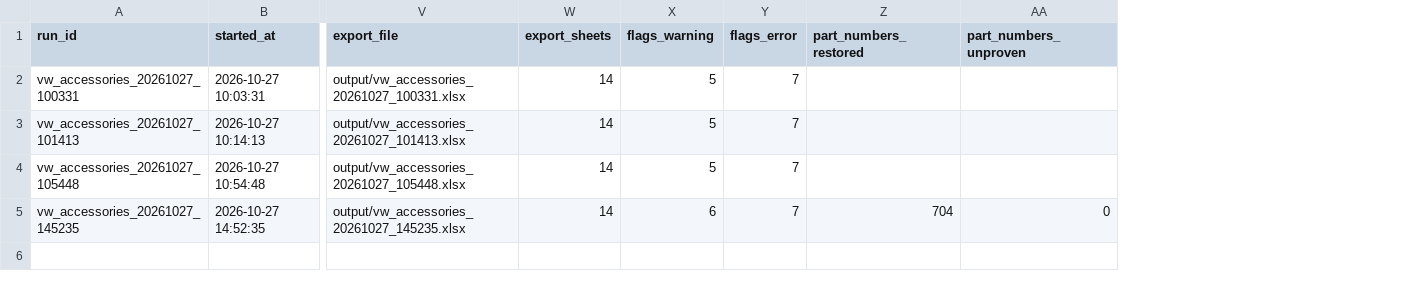
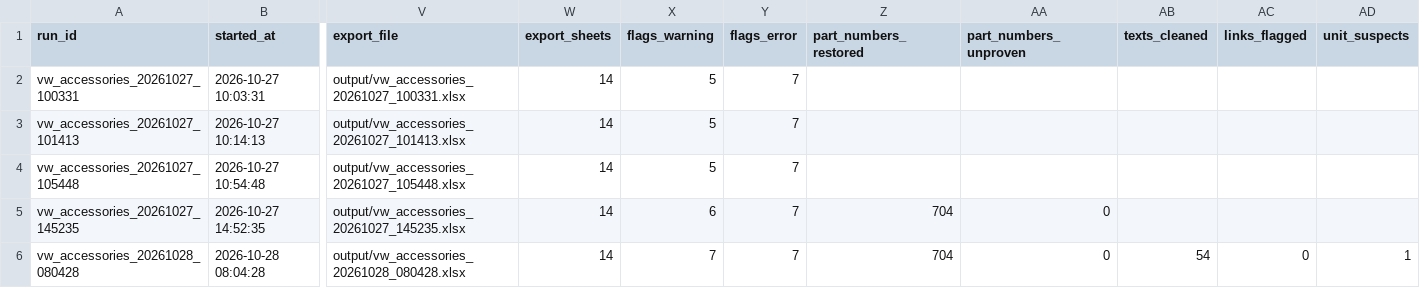
Before and after one commit to MeliPax/OEM_Accessories_v1, a CSV file: source_code/VW/db/dq/accessory_runs.csv, drawn as a sheet; only a part is shown, gaps mark what is left out; rows hold the shown columns only; the diff names each change by its address in the sheet, - before the commit and + after, or states it on an @@ line.

```diff
--- a/source_code/VW/db/dq/accessory_runs.csv
+++ b/source_code/VW/db/dq/accessory_runs.csv
+column AB (texts_cleaned), empty
+column AC (links_flagged), empty
+column AD (unit_suspects), empty
+row 6: vw_accessories_20261028_080428 | 2026-10-28 08:04:28 | output/vw_accessories_20261028_080428.xlsx | 14 | 7 | 7 | 704 | 0 | 54 | 0 | 1
```
Also changed, not shown: 24 other files.
